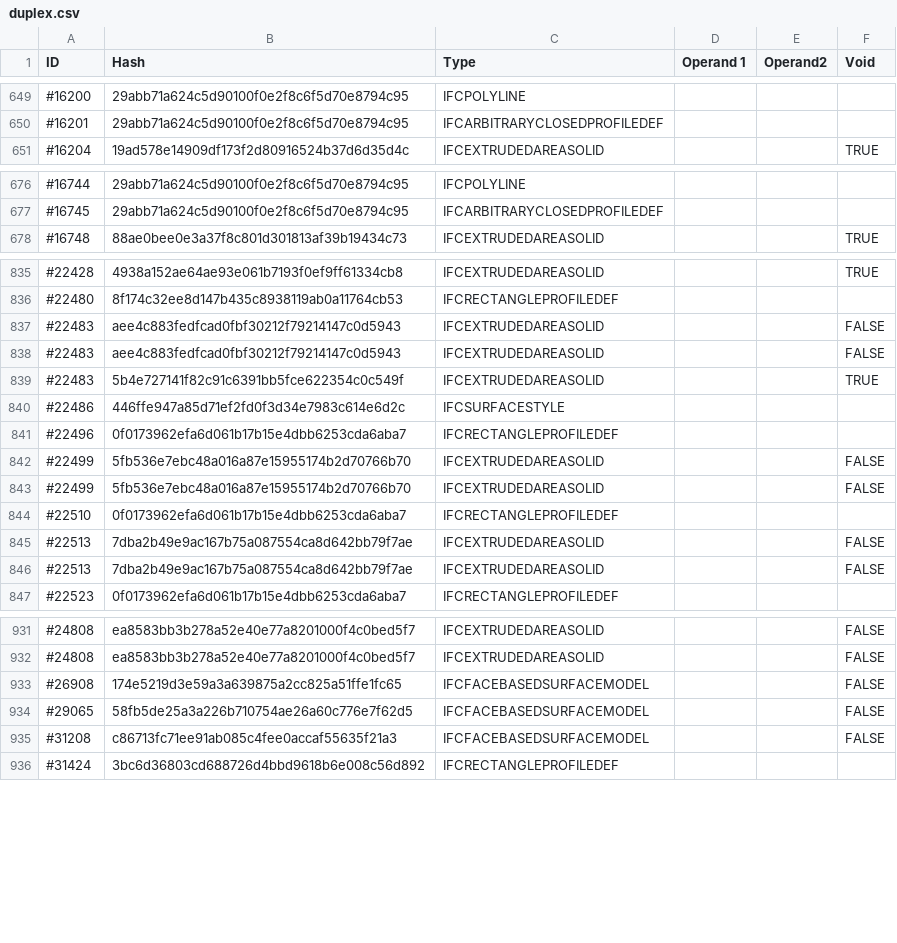
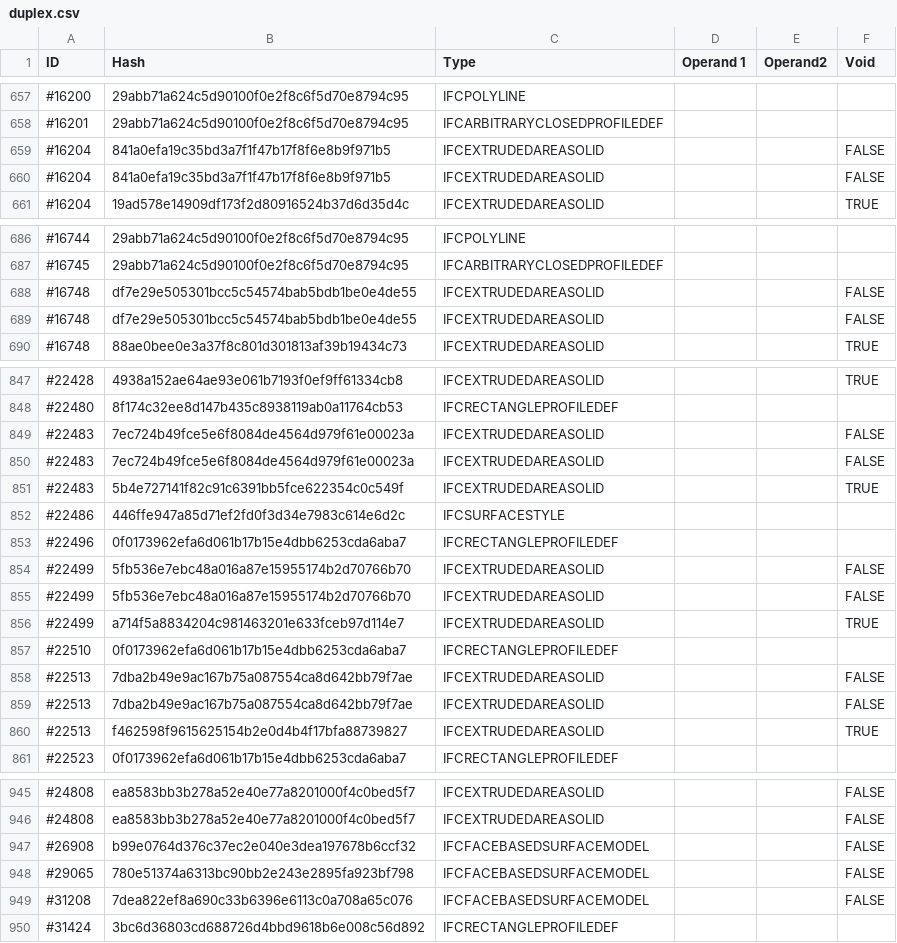
Before and after one commit to pablo-mayrgundter/conway-old, a CSV file: regression/test_models/duplex.csv, drawn as a sheet; only a part is shown, gaps mark what is left out; the diff covers the shown part only.

```diff
--- a/regression/test_models/duplex.csv
+++ b/regression/test_models/duplex.csv
@@ -650,2 +658,4 @@ ID,Hash,Type,Operand 1,Operand2,Void
 #16201,29abb71a624c5d90100f0e2f8c6f5d70e8794c95,IFCARBITRARYCLOSEDPROFILEDEF,,,
+#16204,841a0efa19c35bd3a7f1f47b17f8f6e8b9f971b5,IFCEXTRUDEDAREASOLID,,,FALSE
+#16204,841a0efa19c35bd3a7f1f47b17f8f6e8b9f971b5,IFCEXTRUDEDAREASOLID,,,FALSE
 #16204,19ad578e14909df173f2d80916524b37d6d35d4c,IFCEXTRUDEDAREASOLID,,,TRUE
@@ -677,2 +687,4 @@ ID,Hash,Type,Operand 1,Operand2,Void
 #16745,29abb71a624c5d90100f0e2f8c6f5d70e8794c95,IFCARBITRARYCLOSEDPROFILEDEF,,,
+#16748,df7e29e505301bcc5c54574bab5bdb1be0e4de55,IFCEXTRUDEDAREASOLID,,,FALSE
+#16748,df7e29e505301bcc5c54574bab5bdb1be0e4de55,IFCEXTRUDEDAREASOLID,,,FALSE
 #16748,88ae0bee0e3a37f8c801d301813af39b19434c73,IFCEXTRUDEDAREASOLID,,,TRUE
@@ -836,4 +848,4 @@ ID,Hash,Type,Operand 1,Operand2,Void
 #22480,8f174c32ee8d147b435c8938119ab0a11764cb53,IFCRECTANGLEPROFILEDEF,,,
-#22483,aee4c883fedfcad0fbf30212f79214147c0d5943,IFCEXTRUDEDAREASOLID,,,FALSE
-#22483,aee4c883fedfcad0fbf30212f79214147c0d5943,IFCEXTRUDEDAREASOLID,,,FALSE
+#22483,7ec724b49fce5e6f8084de4564d979f61e00023a,IFCEXTRUDEDAREASOLID,,,FALSE
+#22483,7ec724b49fce5e6f8084de4564d979f61e00023a,IFCEXTRUDEDAREASOLID,,,FALSE
 #22483,5b4e727141f82c91c6391bb5fce622354c0c549f,IFCEXTRUDEDAREASOLID,,,TRUE
@@ -843,2 +855,3 @@ ID,Hash,Type,Operand 1,Operand2,Void
 #22499,5fb536e7ebc48a016a87e15955174b2d70766b70,IFCEXTRUDEDAREASOLID,,,FALSE
+#22499,a714f5a8834204c981463201e633fceb97d114e7,IFCEXTRUDEDAREASOLID,,,TRUE
 #22510,0f0173962efa6d061b17b15e4dbb6253cda6aba7,IFCRECTANGLEPROFILEDEF,,,
@@ -846,2 +859,3 @@ ID,Hash,Type,Operand 1,Operand2,Void
 #22513,7dba2b49e9ac167b75a087554ca8d642bb79f7ae,IFCEXTRUDEDAREASOLID,,,FALSE
+#22513,f462598f9615625154b2e0d4b4f17bfa88739827,IFCEXTRUDEDAREASOLID,,,TRUE
 #22523,0f0173962efa6d061b17b15e4dbb6253cda6aba7,IFCRECTANGLEPROFILEDEF,,,
@@ -932,5 +946,5 @@ ID,Hash,Type,Operand 1,Operand2,Void
 #24808,ea8583bb3b278a52e40e77a8201000f4c0bed5f7,IFCEXTRUDEDAREASOLID,,,FALSE
-#26908,174e5219d3e59a3a639875a2cc825a51ffe1fc65,IFCFACEBASEDSURFACEMODEL,,,FALSE
-#29065,58fb5de25a3a226b710754ae26a60c776e7f62d5,IFCFACEBASEDSURFACEMODEL,,,FALSE
-#31208,c86713fc71ee91ab085c4fee0accaf55635f21a3,IFCFACEBASEDSURFACEMODEL,,,FALSE
+#26908,b99e0764d376c37ec2e040e3dea197678b6ccf32,IFCFACEBASEDSURFACEMODEL,,,FALSE
+#29065,780e51374a6313bc90bb2e243e2895fa923bf798,IFCFACEBASEDSURFACEMODEL,,,FALSE
+#31208,7dea822ef8a690c33b6396e6113c0a708a65c076,IFCFACEBASEDSURFACEMODEL,,,FALSE
 #31424,3bc6d36803cd688726d4bbd9618b6e008c56d892,IFCRECTANGLEPROFILEDEF,,,
```
Also changed, not shown: 8 added rows elsewhere in this file, regression/test_models/IfcOpenHouse_IFC4.csv, regression/test_models/Office_A_20110811.csv, 24 other files.
